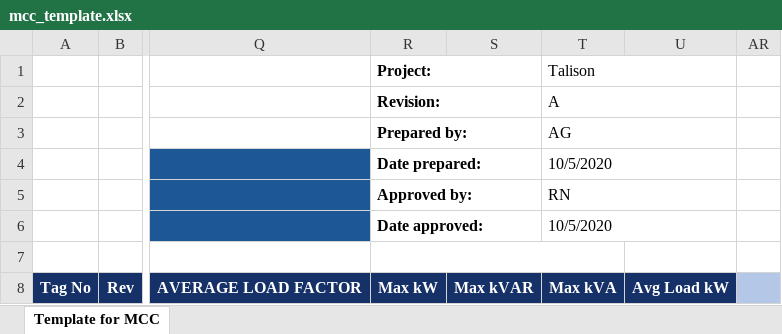
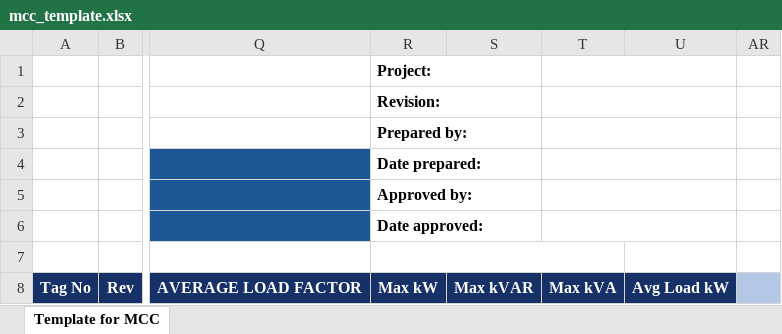
Before and after one commit to Shrek271198/eloader, an Excel workbook: src/templates/mcc_template.xlsx, sheet Template for MCC, drawn as a sheet; only a part is shown, gaps mark what is left out; values as stored, in another font and other column widths than the file's, no borders; charts and pictures and conditional formats not drawn; the diff names each change by its address in the sheet, - before the commit and + after, or states it on an @@ line.

Commit message:
Updated mcc_template

```diff
--- a/src/templates/mcc_template.xlsx (sheet Template for MCC)
+++ b/src/templates/mcc_template.xlsx (sheet Template for MCC)
-T1: Talison
+T1: (empty)
-T2: A
+T2: (empty)
-T3: AG
+T3: (empty)
-T4: 10/5/2020
+T4: (empty)
-T5: RN
+T5: (empty)
-T6: 10/5/2020
+T6: (empty)
```
Also changed, not shown: formulas that keep their value.
